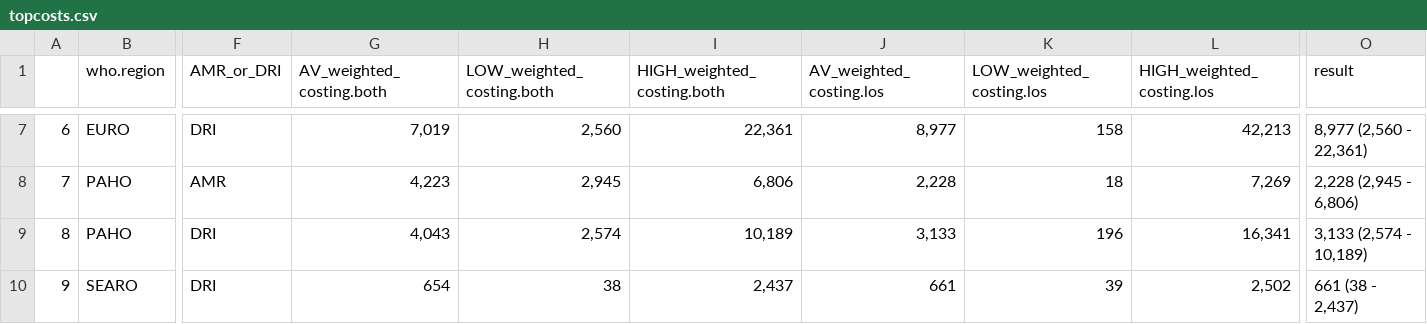
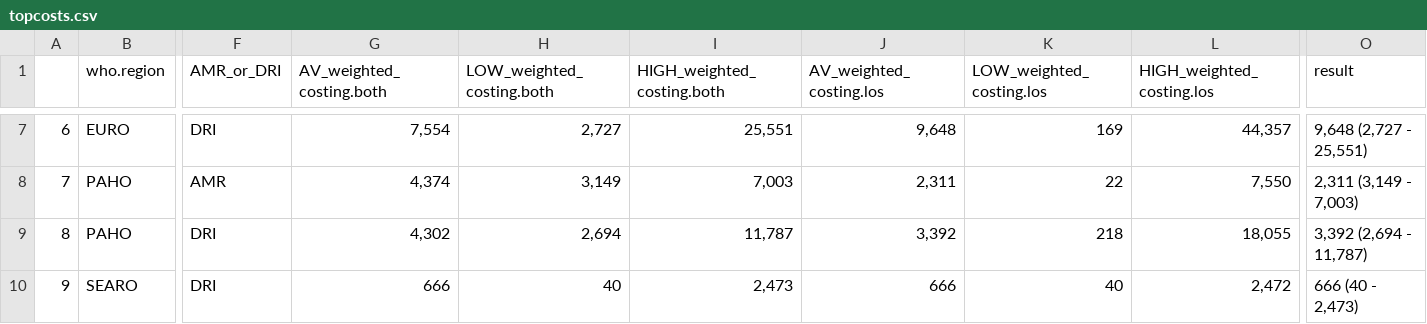
Before and after one commit to NikkiR08/AMR-UCR, a CSV file: cost_per_case/outputs/topcosts.csv, drawn as a sheet; only a part is shown, gaps mark what is left out; the diff covers the shown part only; the diff names each change by its address in the sheet, - before the commit and + after, or states it on an @@ line.

```diff
--- a/cost_per_case/outputs/topcosts.csv
+++ b/cost_per_case/outputs/topcosts.csv
-G7 (AV_weighted_costing.both): 7,019
+G7 (AV_weighted_costing.both): 7,554
-H7 (LOW_weighted_costing.both): 2,560
+H7 (LOW_weighted_costing.both): 2,727
-I7 (HIGH_weighted_costing.both): 22,361
+I7 (HIGH_weighted_costing.both): 25,551
-J7 (AV_weighted_costing.los): 8,977
+J7 (AV_weighted_costing.los): 9,648
-K7 (LOW_weighted_costing.los): 158
+K7 (LOW_weighted_costing.los): 169
-L7 (HIGH_weighted_costing.los): 42,213
+L7 (HIGH_weighted_costing.los): 44,357
-O7 (result): 8,977 (2,560 - 22,361)
+O7 (result): 9,648 (2,727 - 25,551)
-G8 (AV_weighted_costing.both): 4,223
+G8 (AV_weighted_costing.both): 4,374
-H8 (LOW_weighted_costing.both): 2,945
+H8 (LOW_weighted_costing.both): 3,149
-I8 (HIGH_weighted_costing.both): 6,806
+I8 (HIGH_weighted_costing.both): 7,003
-J8 (AV_weighted_costing.los): 2,228
+J8 (AV_weighted_costing.los): 2,311
-K8 (LOW_weighted_costing.los): 18
+K8 (LOW_weighted_costing.los): 22
-L8 (HIGH_weighted_costing.los): 7,269
+L8 (HIGH_weighted_costing.los): 7,550
-O8 (result): 2,228 (2,945 - 6,806)
+O8 (result): 2,311 (3,149 - 7,003)
-G9 (AV_weighted_costing.both): 4,043
+G9 (AV_weighted_costing.both): 4,302
-H9 (LOW_weighted_costing.both): 2,574
+H9 (LOW_weighted_costing.both): 2,694
-I9 (HIGH_weighted_costing.both): 10,189
+I9 (HIGH_weighted_costing.both): 11,787
-J9 (AV_weighted_costing.los): 3,133
+J9 (AV_weighted_costing.los): 3,392
-K9 (LOW_weighted_costing.los): 196
+K9 (LOW_weighted_costing.los): 218
-L9 (HIGH_weighted_costing.los): 16,341
+L9 (HIGH_weighted_costing.los): 18,055
-O9 (result): 3,133 (2,574 - 10,189)
+O9 (result): 3,392 (2,694 - 11,787)
-G10 (AV_weighted_costing.both): 654
+G10 (AV_weighted_costing.both): 666
-H10 (LOW_weighted_costing.both): 38
+H10 (LOW_weighted_costing.both): 40
-I10 (HIGH_weighted_costing.both): 2,437
+I10 (HIGH_weighted_costing.both): 2,473
-J10 (AV_weighted_costing.los): 661
+J10 (AV_weighted_costing.los): 666
-K10 (LOW_weighted_costing.los): 39
+K10 (LOW_weighted_costing.los): 40
-L10 (HIGH_weighted_costing.los): 2,502
+L10 (HIGH_weighted_costing.los): 2,472
-O10 (result): 661 (38 - 2,437)
+O10 (result): 666 (40 - 2,473)
```
Also changed, not shown: 52 edited cells elsewhere in this file.
